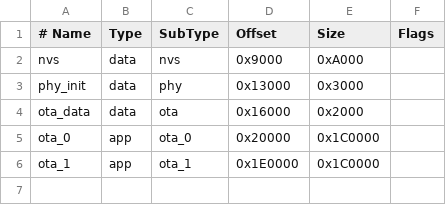
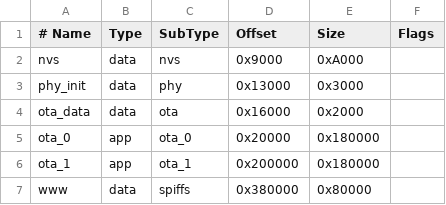
Before and after one commit to coratron/reelrack, a CSV file: reelrack-fw/partitions_example.csv, drawn as a sheet.

```diff
--- a/reelrack-fw/partitions_example.csv
+++ b/reelrack-fw/partitions_example.csv
@@ -4,3 +4,4 @@ phy_init, data, phy,     0x13000, 0x3000,
 ota_data, data, ota,     0x16000, 0x2000,
-ota_0,    app,  ota_0,   0x20000, 0x1C0000,
-ota_1,    app,  ota_1,   0x1E0000,0x1C0000,
+ota_0,    app,  ota_0,   0x20000, 0x180000,
+ota_1,    app,  ota_1,   0x200000,0x180000,
+www,   data, spiffs,  0x380000,0x80000,
```
Also changed, not shown: 12 other files.
